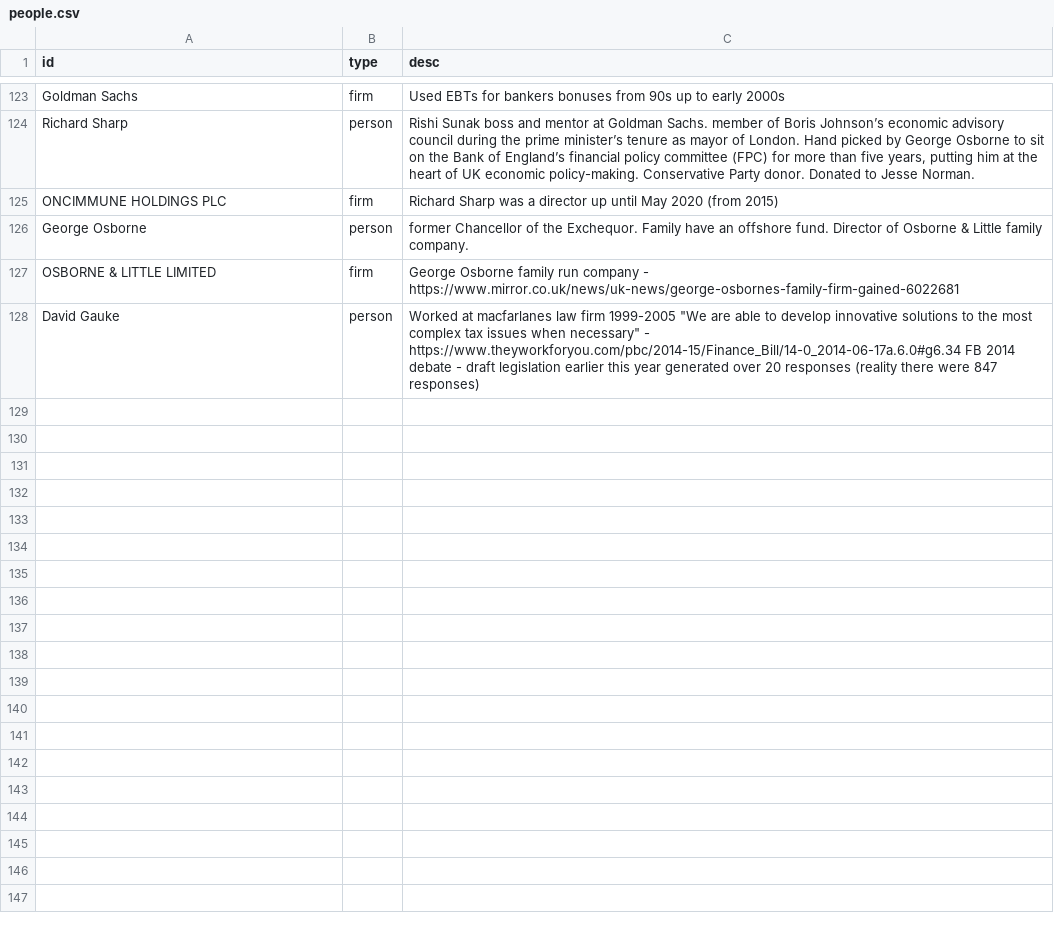
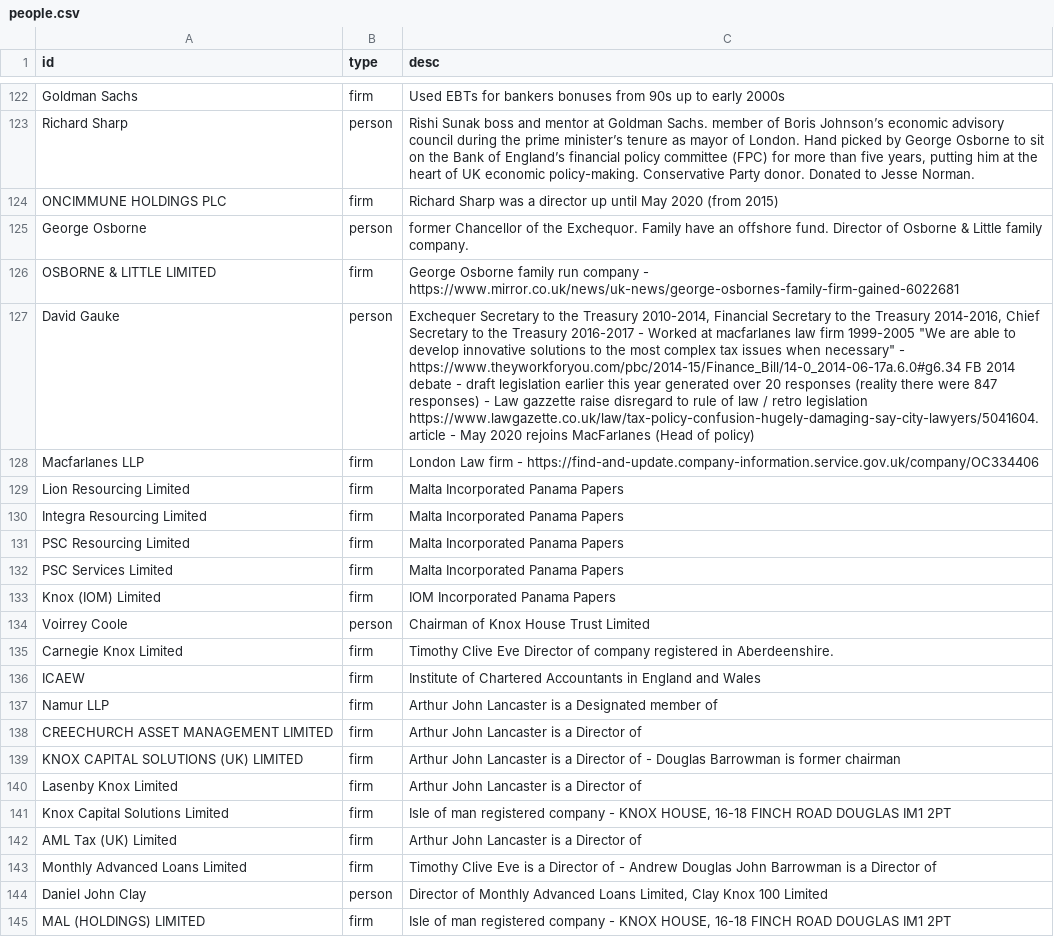
Before and after one commit to prime23-gareth/my-little-crony, a CSV file: people.csv, drawn as a sheet; only a part is shown, gaps mark what is left out; addresses are those after the commit; the diff covers the shown part only; the diff names each change by its address in the sheet, - before the commit and + after, or states it on an @@ line.

Commit message:
Updated people and connections

```diff
--- a/people.csv
+++ b/people.csv
-C127 (desc): Worked at macfarlanes law firm 1999-2005 "We are able to develop innovative solutions to the most complex tax issues when necessary" - https://www.theyworkforyou.com/pbc/2014-15/Finance_Bill/14-0_2014-06-17a.6.0#g6.34 FB 2014 debate - draft legislation earlier this year generated over 20 responses (reality there were 847 responses)
+C127 (desc): Exchequer Secretary to the Treasury 2010-2014, Financial Secretary to the Treasury 2014-2016, Chief Secretary to the Treasury 2016-2017 - Worked at macfarlanes law firm 1999-2005 "We are able to develop innovative solutions to the most complex tax issues when necessary" - https://www.theyworkforyou.com/pbc/2014-15/Finance_Bill/14-0_2014-06-17a.6.0#g6.34 FB 2014 debate - draft legislation earlier this year generated over 20 responses (reality there were 847 responses) - Law gazzette raise disregard to rule of law / retro legislation https://www.lawgazette.co.uk/law/tax-policy-confusion-hugely-damaging-say-city-lawyers/5041604.article - May 2020 rejoins MacFarlanes (Head of policy)
+row 128: Macfarlanes LLP | firm | London Law firm - https://find-and-update.company-information.service.gov.uk/company/OC334406
+row 129: Lion Resourcing Limited | firm | Malta Incorporated Panama Papers
+row 130: Integra Resourcing Limited | firm | Malta Incorporated Panama Papers
+row 131: PSC Resourcing Limited | firm | Malta Incorporated Panama Papers
+row 132: PSC Services Limited | firm | Malta Incorporated Panama Papers
+row 133: Knox (IOM) Limited | firm | IOM Incorporated Panama Papers
+row 134: Voirrey Coole | person | Chairman of Knox House Trust Limited
+row 135: Carnegie Knox Limited | firm | Timothy Clive Eve Director of company registered in Aberdeenshire.
+row 136: ICAEW | firm | Institute of Chartered Accountants in England and Wales
+row 137: Namur LLP | firm | Arthur John Lancaster is a Designated member of
+row 138: CREECHURCH ASSET MANAGEMENT LIMITED | firm | Arthur John Lancaster is a Director of
+row 139: KNOX CAPITAL SOLUTIONS (UK) LIMITED | firm | Arthur John Lancaster is a Director of - Douglas Barrowman is former chairman
+row 140: Lasenby Knox Limited | firm | Arthur John Lancaster is a Director of
+row 141: Knox Capital Solutions Limited | firm | Isle of man registered company - KNOX HOUSE, 16-18 FINCH ROAD DOUGLAS IM1 2PT
+row 142: AML Tax (UK) Limited | firm | Arthur John Lancaster is a Director of
+row 143: Monthly Advanced Loans Limited | firm | Timothy Clive Eve is a Director of - Andrew Douglas John Barrowman is a Director of
+row 144: Daniel John Clay | person | Director of Monthly Advanced Loans Limited, Clay Knox 100 Limited
+row 145: MAL (HOLDINGS) LIMITED | firm | Isle of man registered company - KNOX HOUSE, 16-18 FINCH ROAD DOUGLAS IM1 2PT
```
Also changed, not shown: 9 added rows, 1 removed row and 1 edited cell elsewhere in this file, 4 other files.
